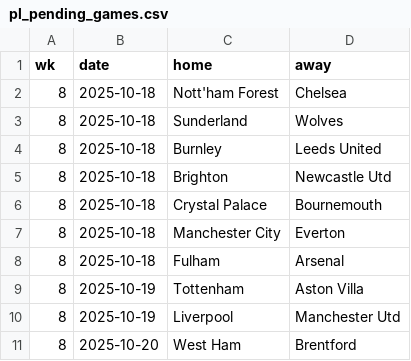
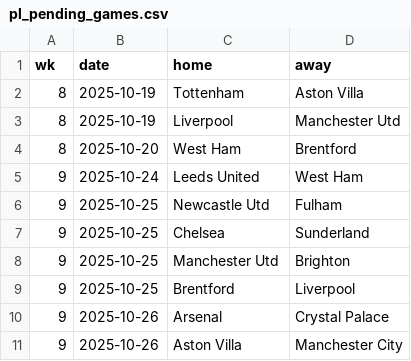
Before and after one commit to Bustami/fpl_team_strength_data, a CSV file: pl_pending_games.csv, drawn as a sheet; only a part is shown; the shorter side is filled out with more unchanged rows; the diff names each change by its address in the sheet, - before the commit and + after, or states it on an @@ line.

```diff
--- a/pl_pending_games.csv
+++ b/pl_pending_games.csv
-row 2: 8 | 2025-10-18 | Nott'ham Forest | Chelsea
-row 3: 8 | 2025-10-18 | Sunderland | Wolves
-row 4: 8 | 2025-10-18 | Burnley | Leeds United
-row 5: 8 | 2025-10-18 | Brighton | Newcastle Utd
-row 6: 8 | 2025-10-18 | Crystal Palace | Bournemouth
-row 7: 8 | 2025-10-18 | Manchester City | Everton
-row 8: 8 | 2025-10-18 | Fulham | Arsenal
```
Also changed, not shown: pl_team_performance_raw_data.csv.
